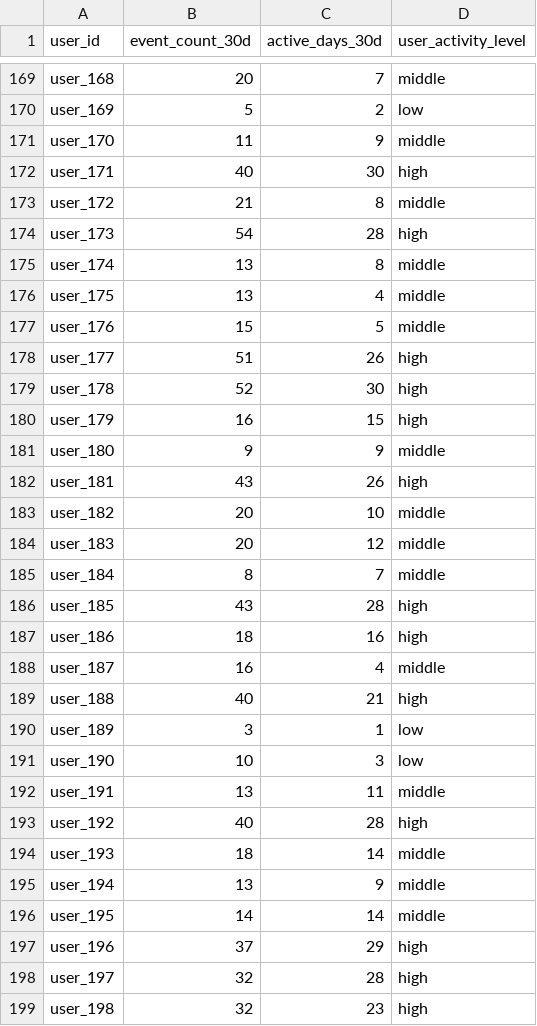
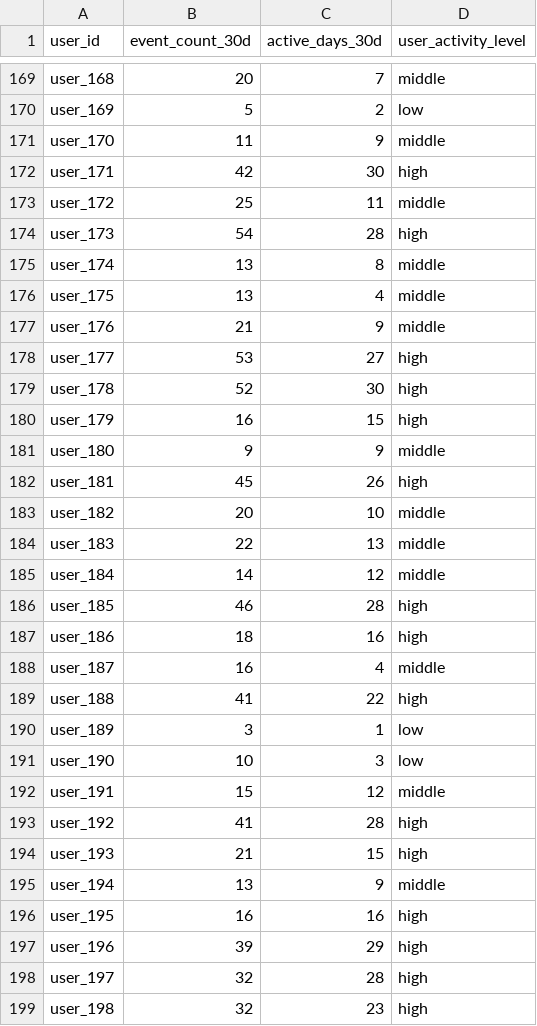
Before and after one commit to Worthyoy/UserPortrait, a CSV file: portrait_output/activity_levels.csv, drawn as a sheet; only a part is shown, gaps mark what is left out; the diff covers the shown part only.

```diff
--- a/portrait_output/activity_levels.csv
+++ b/portrait_output/activity_levels.csv
@@ -171,4 +171,4 @@ user_169,5,2,low
 user_170,11,9,middle
-user_171,40,30,high
-user_172,21,8,middle
+user_171,42,30,high
+user_172,25,11,middle
 user_173,54,28,high
@@ -176,4 +176,4 @@ user_174,13,8,middle
 user_175,13,4,middle
-user_176,15,5,middle
-user_177,51,26,high
+user_176,21,9,middle
+user_177,53,27,high
 user_178,52,30,high
@@ -181,18 +181,18 @@ user_179,16,15,high
 user_180,9,9,middle
-user_181,43,26,high
+user_181,45,26,high
 user_182,20,10,middle
-user_183,20,12,middle
-user_184,8,7,middle
-user_185,43,28,high
+user_183,22,13,middle
+user_184,14,12,middle
+user_185,46,28,high
 user_186,18,16,high
 user_187,16,4,middle
-user_188,40,21,high
+user_188,41,22,high
 user_189,3,1,low
 user_190,10,3,low
-user_191,13,11,middle
-user_192,40,28,high
-user_193,18,14,middle
+user_191,15,12,middle
+user_192,41,28,high
+user_193,21,15,high
 user_194,13,9,middle
-user_195,14,14,middle
-user_196,37,29,high
+user_195,16,16,high
+user_196,39,29,high
 user_197,32,28,high
```
Also changed, not shown: 141 edited cells elsewhere in this file, portrait_output/frequent_tasks.csv, portrait_output/periodic_tasks.csv, 39 other files.
